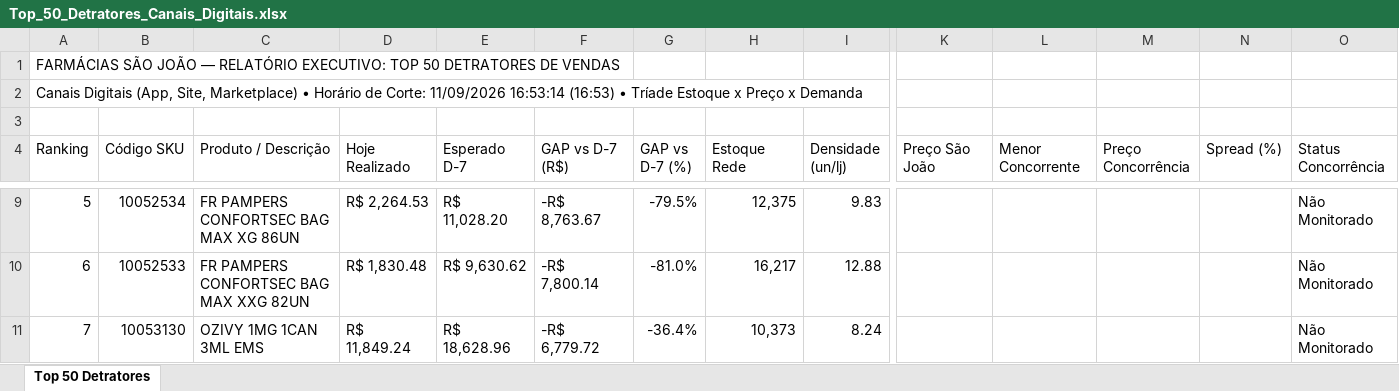
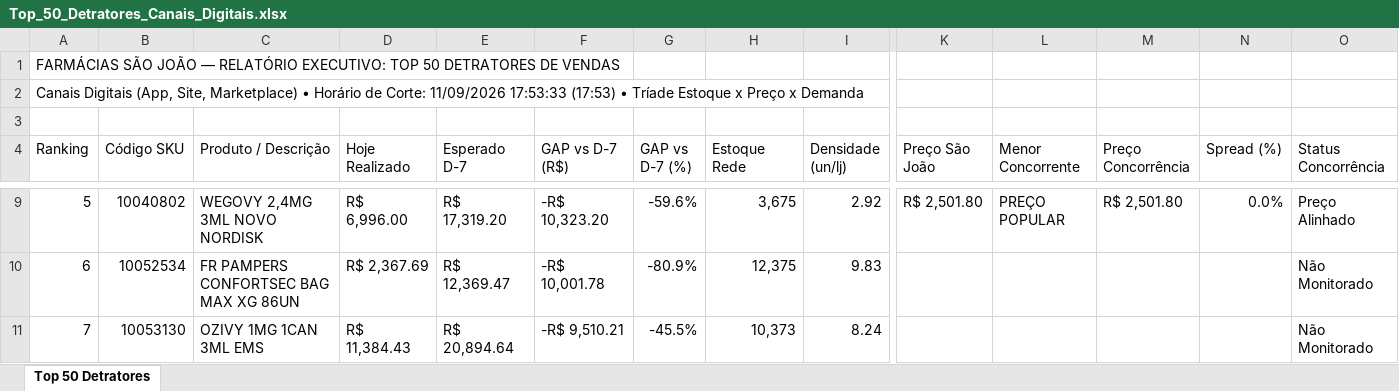
Before and after one commit to lukasg64-png/monitor-canais-digitais, an Excel workbook: data/Top_50_Detratores_Canais_Digitais.xlsx, sheet Top 50 Detratores, drawn as a sheet; only a part is shown, gaps mark what is left out; values as stored, in another font and other column widths than the file's, no cell formats; the diff covers the shown part only; the diff names each change by its address in the sheet, - before the commit and + after, or states it on an @@ line.

Commit message:
Auto-sync Qlik Sense Intraday (11/09/2026 18:20) [Corte: 11/09/2026 17:53:33]

```diff
--- a/data/Top_50_Detratores_Canais_Digitais.xlsx (sheet Top 50 Detratores)
+++ b/data/Top_50_Detratores_Canais_Digitais.xlsx (sheet Top 50 Detratores)
-A2 (Ranking): …Corte: 11/09/2026 16:53:14 (16:53) • Tríade…
+A2 (Ranking): …Corte: 11/09/2026 17:53:33 (17:53) • Tríade…
-B9 (Código SKU): 10052534
+B9 (Código SKU): 10040802
-C9 (Produto / Descrição): FR PAMPERS CONFORTSEC BAG MAX XG 86UN
+C9 (Produto / Descrição): WEGOVY 2,4MG 3ML NOVO NORDISK
-D9 (Hoje Realizado): R$ 2,264.53
+D9 (Hoje Realizado): R$ 6,996.00
-E9 (Esperado D-7): R$ 11,028.20
+E9 (Esperado D-7): R$ 17,319.20
-F9 (GAP vs D-7 (R$)): -R$ 8,763.67
+F9 (GAP vs D-7 (R$)): -R$ 10,323.20
-G9 (GAP vs D-7 (%)): -79.5%
+G9 (GAP vs D-7 (%)): -59.6%
-H9 (Estoque Rede): 12,375
+H9 (Estoque Rede): 3,675
-I9 (Densidade (un/lj)): 9.83
+I9 (Densidade (un/lj)): 2.92
-K9 (Preço São João): (empty)
+K9 (Preço São João): R$ 2,501.80
-L9 (Menor Concorrente): (empty)
+L9 (Menor Concorrente): PREÇO POPULAR
-M9 (Preço Concorrência): (empty)
+M9 (Preço Concorrência): R$ 2,501.80
-N9 (Spread (%)): (empty)
+N9 (Spread (%)): 0.0%
-O9 (Status Concorrência): Não Monitorado
+O9 (Status Concorrência): Preço Alinhado
-B10 (Código SKU): 10052533
+B10 (Código SKU): 10052534
-C10 (Produto / Descrição): FR PAMPERS CONFORTSEC BAG MAX XXG 82UN
+C10 (Produto / Descrição): FR PAMPERS CONFORTSEC BAG MAX XG 86UN
-D10 (Hoje Realizado): R$ 1,830.48
+D10 (Hoje Realizado): R$ 2,367.69
-E10 (Esperado D-7): R$ 9,630.62
+E10 (Esperado D-7): R$ 12,369.47
-F10 (GAP vs D-7 (R$)): -R$ 7,800.14
+F10 (GAP vs D-7 (R$)): -R$ 10,001.78
-G10 (GAP vs D-7 (%)): -81.0%
+G10 (GAP vs D-7 (%)): -80.9%
-H10 (Estoque Rede): 16,217
+H10 (Estoque Rede): 12,375
-I10 (Densidade (un/lj)): 12.88
+I10 (Densidade (un/lj)): 9.83
-D11 (Hoje Realizado): R$ 11,849.24
+D11 (Hoje Realizado): R$ 11,384.43
-E11 (Esperado D-7): R$ 18,628.96
+E11 (Esperado D-7): R$ 20,894.64
-F11 (GAP vs D-7 (R$)): -R$ 6,779.72
+F11 (GAP vs D-7 (R$)): -R$ 9,510.21
-G11 (GAP vs D-7 (%)): -36.4%
+G11 (GAP vs D-7 (%)): -45.5%
```
Also changed, not shown: 1 added row, 1 removed row and 536 edited cells elsewhere in this sheet, cell formats, 7 other files.
